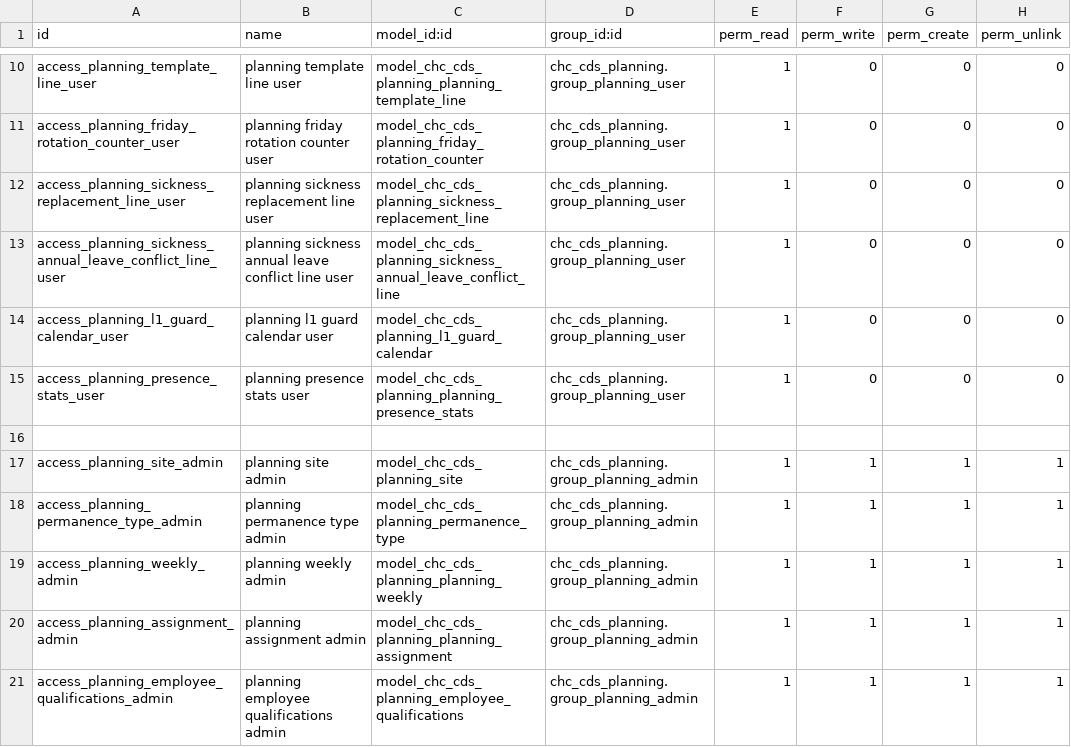
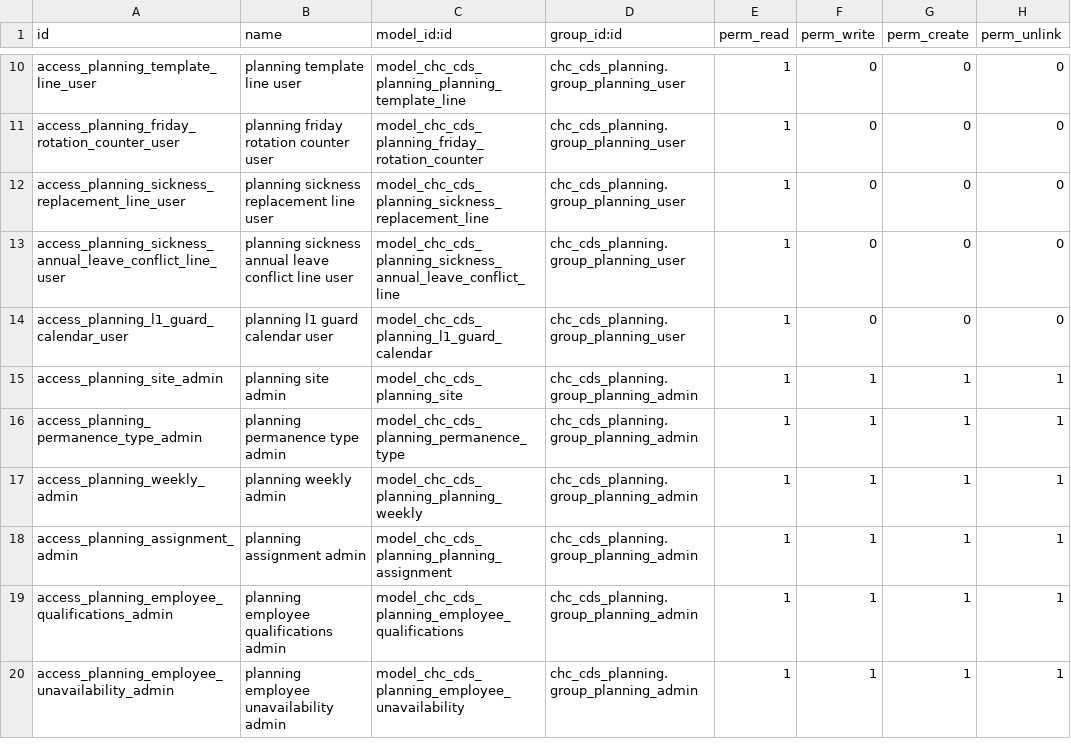
Before and after one commit to lesgloutonnes/CDS_Planning, a CSV file: security/ir.model.access.csv, drawn as a sheet; only a part is shown, gaps mark what is left out; the shorter side is filled out with more unchanged rows; the diff names each change by its address in the sheet, - before the commit and + after, or states it on an @@ line.

```diff
--- a/security/ir.model.access.csv
+++ b/security/ir.model.access.csv
-row 15: access_planning_presence_stats_user | planning presence stats user | model_chc_cds_planning_planning_presence_stats | chc_cds_planning.group_planning_user | 1 | 0 | 0 | 0
-row 16: (empty)
```
Also changed, not shown: 7 other files.
